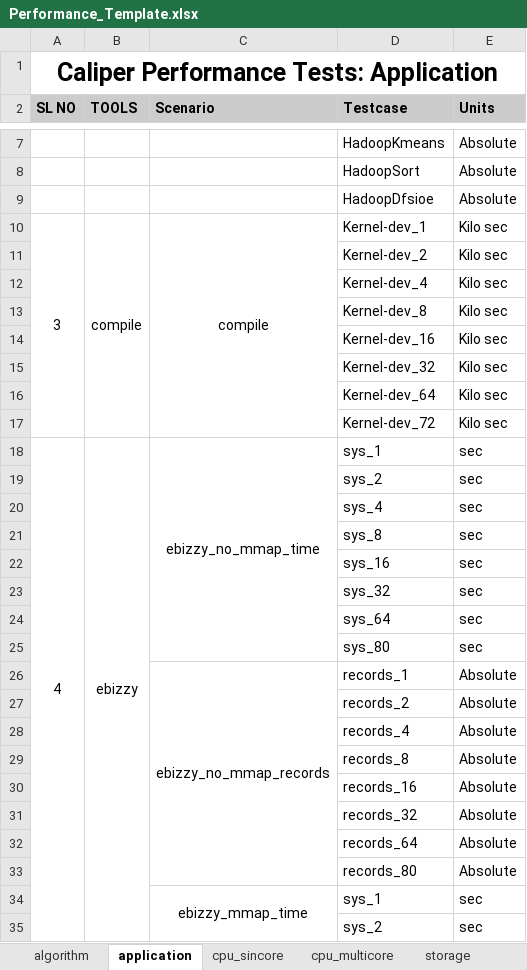
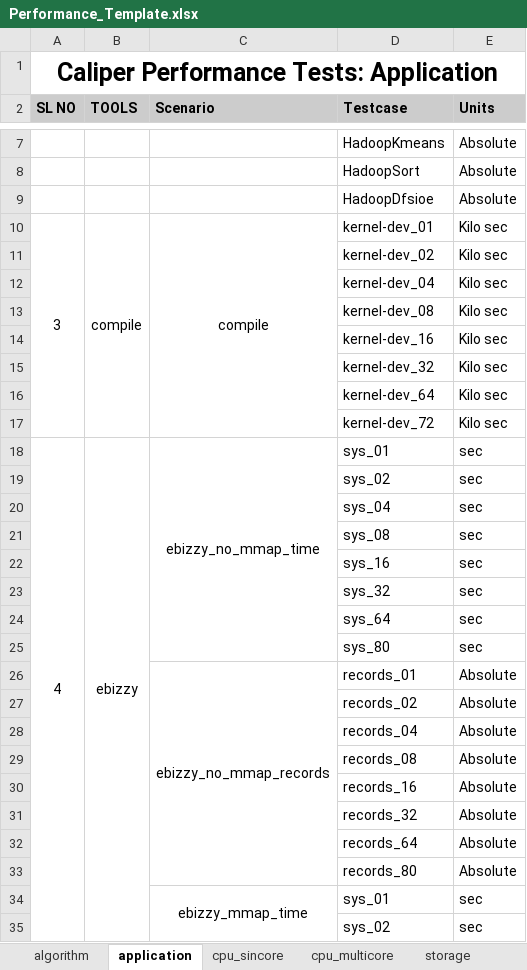
Before and after one commit to open-estuary/caliper, an Excel workbook: frontend/polls/templates/polls/Performance_Template.xlsx, sheet application, drawn as a sheet; only a part is shown, gaps mark what is left out; values as stored, in another font and other column widths than the file's, no borders; the diff covers the shown part only; the diff names each change by its address in the sheet, - before the commit and + after, or states it on an @@ line.

```diff
--- a/frontend/polls/templates/polls/Performance_Template.xlsx (sheet application)
+++ b/frontend/polls/templates/polls/Performance_Template.xlsx (sheet application)
-D10 (Testcase): Kernel-dev_1
+D10 (Testcase): kernel-dev_01
-D11 (Testcase): Kernel-dev_2
+D11 (Testcase): kernel-dev_02
-D12 (Testcase): Kernel-dev_4
+D12 (Testcase): kernel-dev_04
-D13 (Testcase): Kernel-dev_8
+D13 (Testcase): kernel-dev_08
-D14 (Testcase): Kernel-dev_16
+D14 (Testcase): kernel-dev_16
-D15 (Testcase): Kernel-dev_32
+D15 (Testcase): kernel-dev_32
-D16 (Testcase): Kernel-dev_64
+D16 (Testcase): kernel-dev_64
-D17 (Testcase): Kernel-dev_72
+D17 (Testcase): kernel-dev_72
-D18 (Testcase): sys_1
+D18 (Testcase): sys_01
-D19 (Testcase): sys_2
+D19 (Testcase): sys_02
-D20 (Testcase): sys_4
+D20 (Testcase): sys_04
-D21 (Testcase): sys_8
+D21 (Testcase): sys_08
-D26 (Testcase): records_1
+D26 (Testcase): records_01
-D27 (Testcase): records_2
+D27 (Testcase): records_02
-D28 (Testcase): records_4
+D28 (Testcase): records_04
-D29 (Testcase): records_8
+D29 (Testcase): records_08
-D34 (Testcase): sys_1
+D34 (Testcase): sys_01
-D35 (Testcase): sys_2
+D35 (Testcase): sys_02
```
Also changed, not shown: 6 edited cells elsewhere in this sheet, sheet network, sheet latency.
